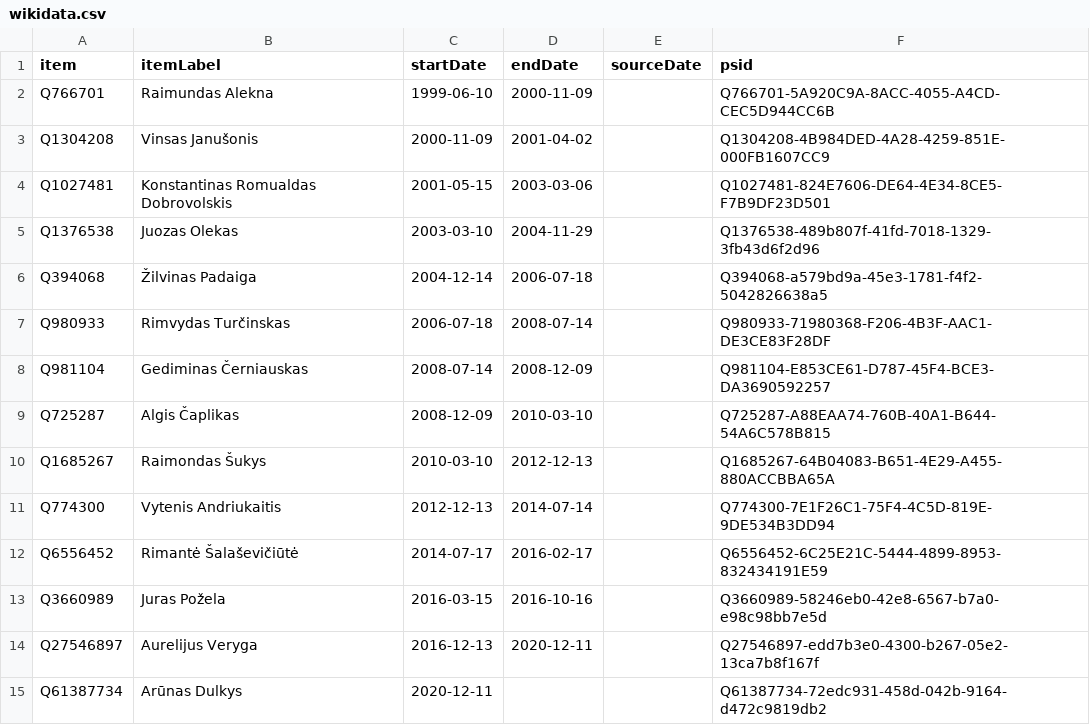
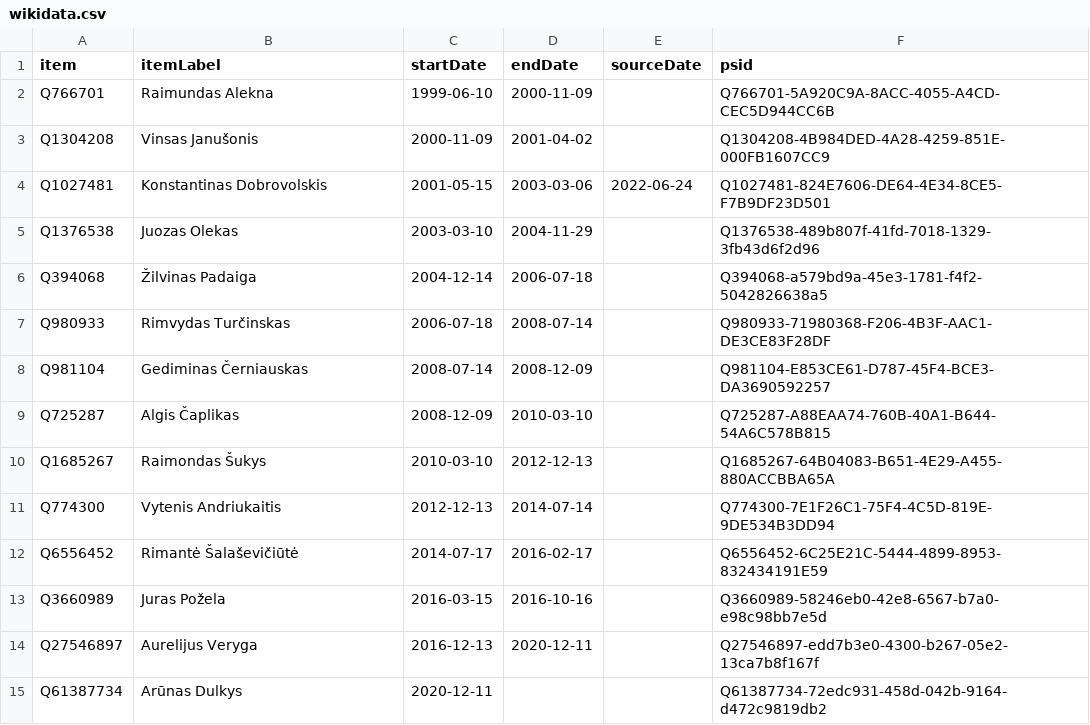
Before and after one commit to every-politician-scrapers/lithuania, a CSV file: sources/health-minister/wikidata.csv, drawn as a sheet.

```diff
--- a/sources/health-minister/wikidata.csv
+++ b/sources/health-minister/wikidata.csv
@@ -3,3 +3,3 @@ Q766701,Raimundas Alekna,1999-06-10,2000-11-09,,Q766701-5A920C9A-8ACC-4055-A4CD-
 Q1304208,Vinsas Janušonis,2000-11-09,2001-04-02,,Q1304208-4B984DED-4A28-4259-851E-000FB1607CC9
-Q1027481,Konstantinas Romualdas Dobrovolskis,2001-05-15,2003-03-06,,Q1027481-824E7606-DE64-4E34-8CE5-F7B9DF23D501
+Q1027481,Konstantinas Dobrovolskis,2001-05-15,2003-03-06,2022-06-24,Q1027481-824E7606-DE64-4E34-8CE5-F7B9DF23D501
 Q1376538,Juozas Olekas,2003-03-10,2004-11-29,,Q1376538-489b807f-41fd-7018-1329-3fb43d6f2d96
```
Also changed, not shown: sources/health-minister/diff.csv, sources/health-minister/scraped.csv.
